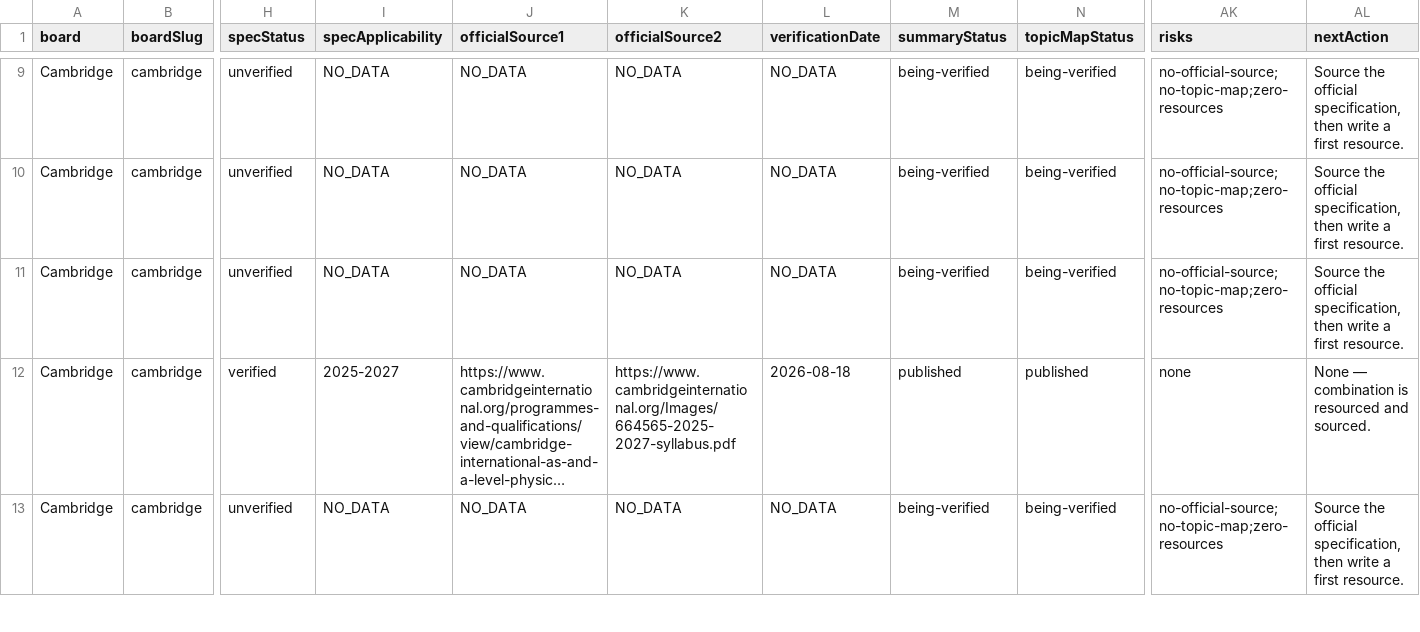
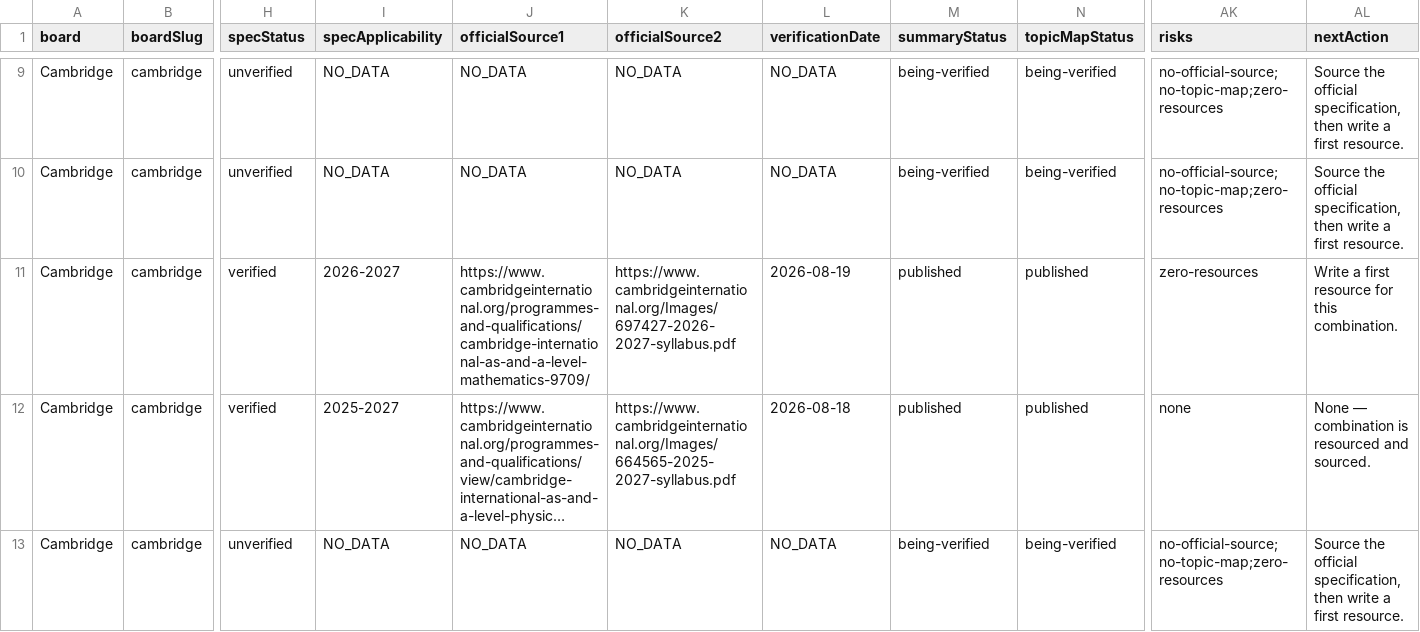
Before and after one commit to Nouman1608/MB, a CSV file: docs/reports/academic-coverage-report-v1.2.csv, drawn as a sheet; only a part is shown, gaps mark what is left out; long unchanged cells end in …; the diff names each change by its address in the sheet, - before the commit and + after, or states it on an @@ line.

Commit message:
v1.x WS6: Mathematics -- Cambridge A-level 9709 overview + taxonomy
- Add Cambridge International AS & A Level Mathematics (9709) overview
  entry and full taxonomy: 6 content sections (Pure Mathematics 1-3,
  Mechanics, Probability & Statistics 1-2), 34 sub-topics, verified
  directly against the official syllabus PDF content overview
  (cambridgeinternational.org, 2026-2027 series, fetched 2026-08-19).
- Modular qualification: different paper combinations yield different
  AS/A-level awards; documented in notes.
- No content resources written yet for this combination.
- Full validation suite clean: astro check, validate:academic (162
  matrix rows, 20 topic collections, 62 source URLs, 107 codes, 139
  resources, 0 cross-board-integrity problems), astro build (360
  pages), cross-board regression (9/9 clean), negative validation
  suite (6/6 passed), API tests (18/18 passed), npm audit (0 vulns).

```diff
--- a/docs/reports/academic-coverage-report-v1.2.csv
+++ b/docs/reports/academic-coverage-report-v1.2.csv
-H11 (specStatus): unverified
+H11 (specStatus): verified
-I11 (specApplicability): NO_DATA
+I11 (specApplicability): 2026-2027
-J11 (officialSource1): NO_DATA
+J11 (officialSource1): https://www.cambridgeinternational.org/programmes-and-qualifications/cambridge-international-as-and-a-level-mathematics-9709/
-K11 (officialSource2): NO_DATA
+K11 (officialSource2): https://www.cambridgeinternational.org/Images/697427-2026-2027-syllabus.pdf
-L11 (verificationDate): NO_DATA
+L11 (verificationDate): 2026-08-19
-M11 (summaryStatus): being-verified
+M11 (summaryStatus): published
-N11 (topicMapStatus): being-verified
+N11 (topicMapStatus): published
-AK11 (risks): no-official-source;no-topic-map;zero-resources
+AK11 (risks): zero-resources
-AL11 (nextAction): Source the official specification, then write a first resource.
+AL11 (nextAction): Write a first resource for this combination.
```
Also changed, not shown: 3 other files.
